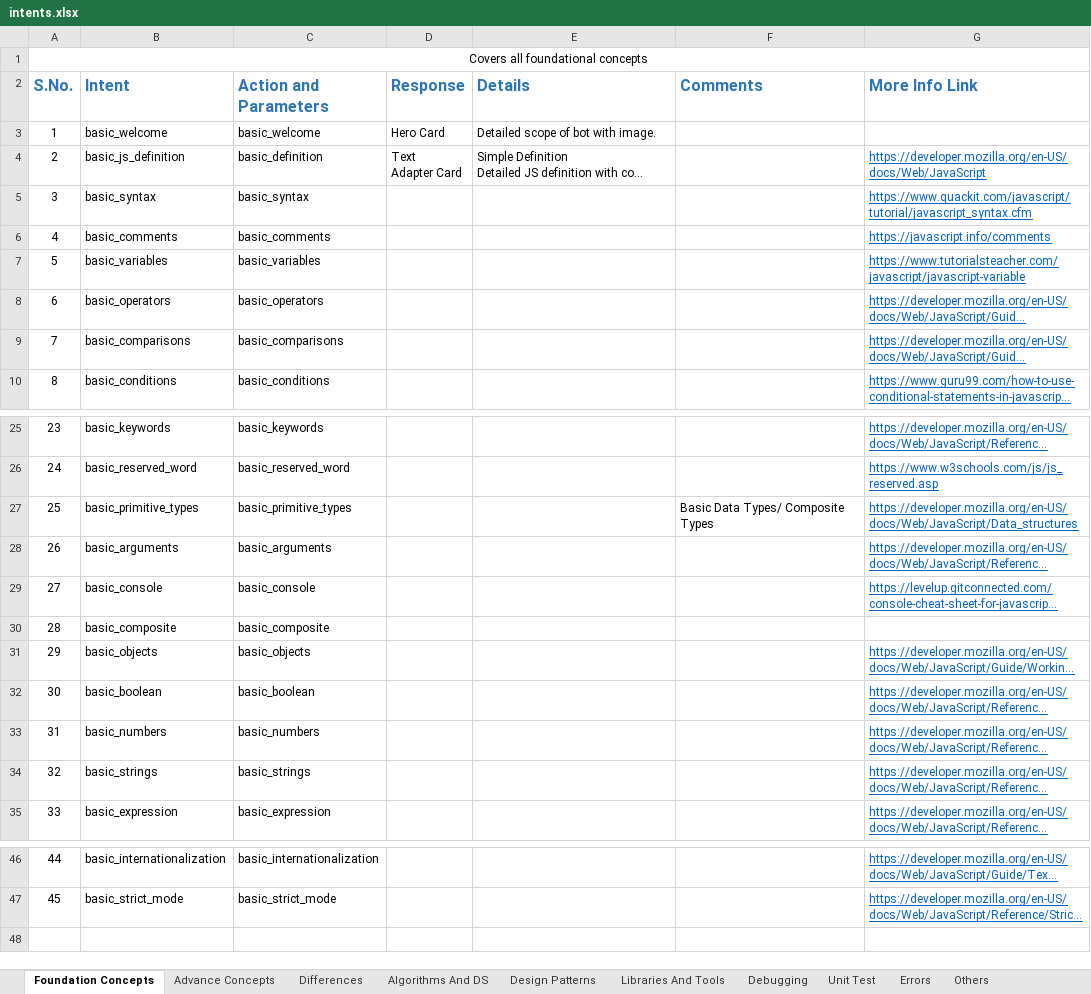
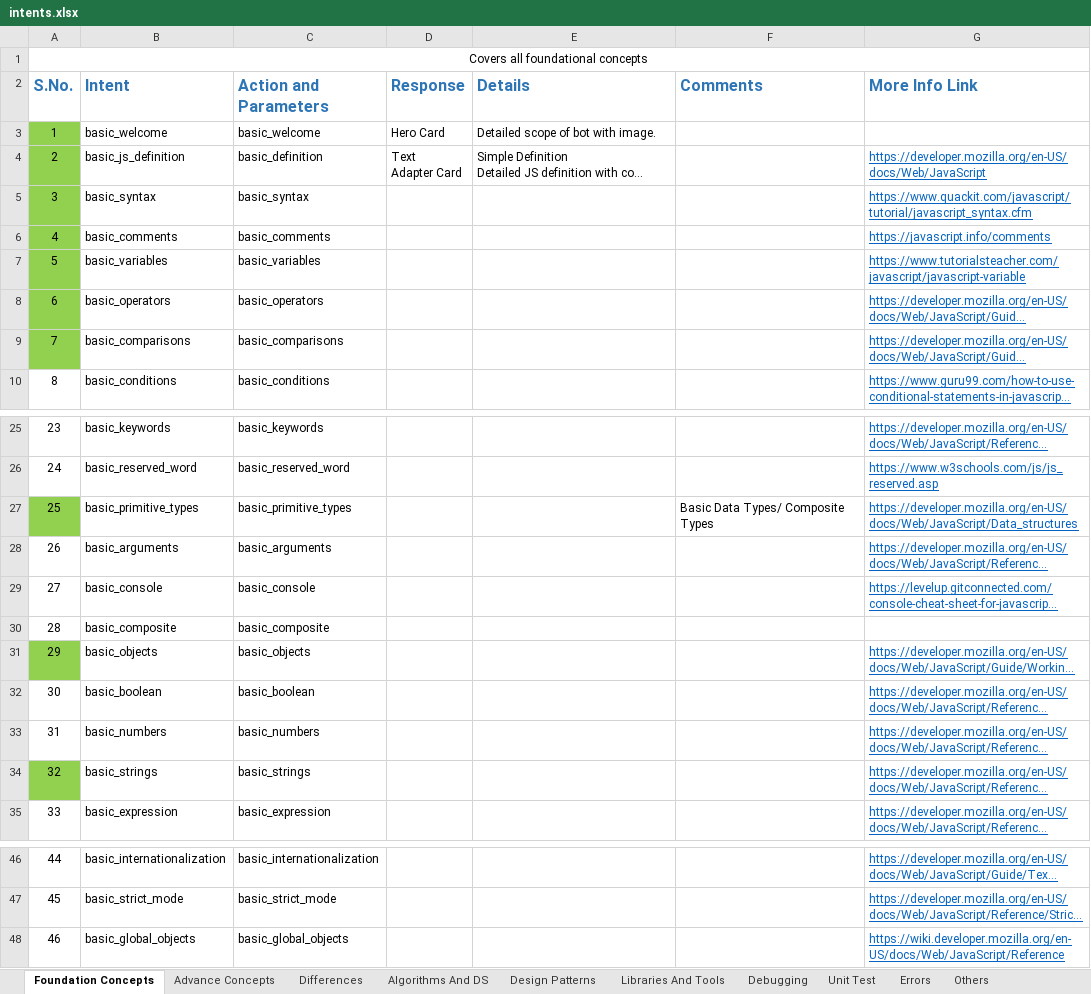
Before and after one commit to gpujar/jsguru, an Excel workbook: documents/intents.xlsx, sheet Foundation Concepts, drawn as a sheet; only a part is shown, gaps mark what is left out; long unchanged cells end in …; values as stored, in another font and other column widths than the file's, no borders; the diff names each change by its address in the sheet, - before the commit and + after, or states it on an @@ line.

```diff
--- a/documents/intents.xlsx (sheet Foundation Concepts)
+++ b/documents/intents.xlsx (sheet Foundation Concepts)
-A3:A9 fill: none
+A3:A9 fill: #92D050
-A27 fill: none
+A27 fill: #92D050
-A31 fill: none
+A31 fill: #92D050
-A34 fill: none
+A34 fill: #92D050
+row 48: 46 | basic_global_objects | basic_global_objects |  |  |  | https://wiki.developer.mozilla.org/en-US/docs/Web/JavaScript/Reference
```
Also changed, not shown: 26 other files.
